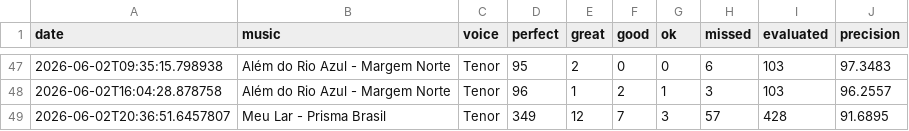
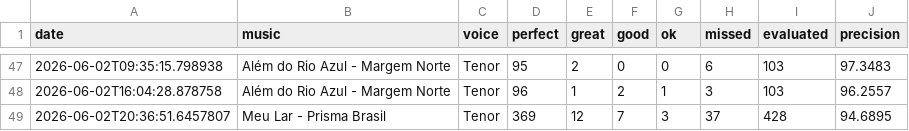
Before and after one commit to seblutzer/alianca_vocal_musics_files, a CSV file: karaoke-history/Eduardo_Lutzer.csv, drawn as a sheet; only a part is shown, gaps mark what is left out.

Commit message:
Update score for 'Meu Lar - Prisma Brasil'

```diff
--- a/karaoke-history/Eduardo_Lutzer.csv
+++ b/karaoke-history/Eduardo_Lutzer.csv
@@ -48,2 +48,2 @@ date;music;voice;perfect;great;good;ok;missed;evaluated;precision
 2026-06-02T16:04:28.878758;Além do Rio Azul - Margem Norte;Tenor;96;1;2;1;3;103;96.2557
-2026-06-02T20:36:51.6457807;Meu Lar - Prisma Brasil;Tenor;349;12;7;3;57;428;91.6895
+2026-06-02T20:36:51.6457807;Meu Lar - Prisma Brasil;Tenor;369;12;7;3;37;428;94.6895
```
